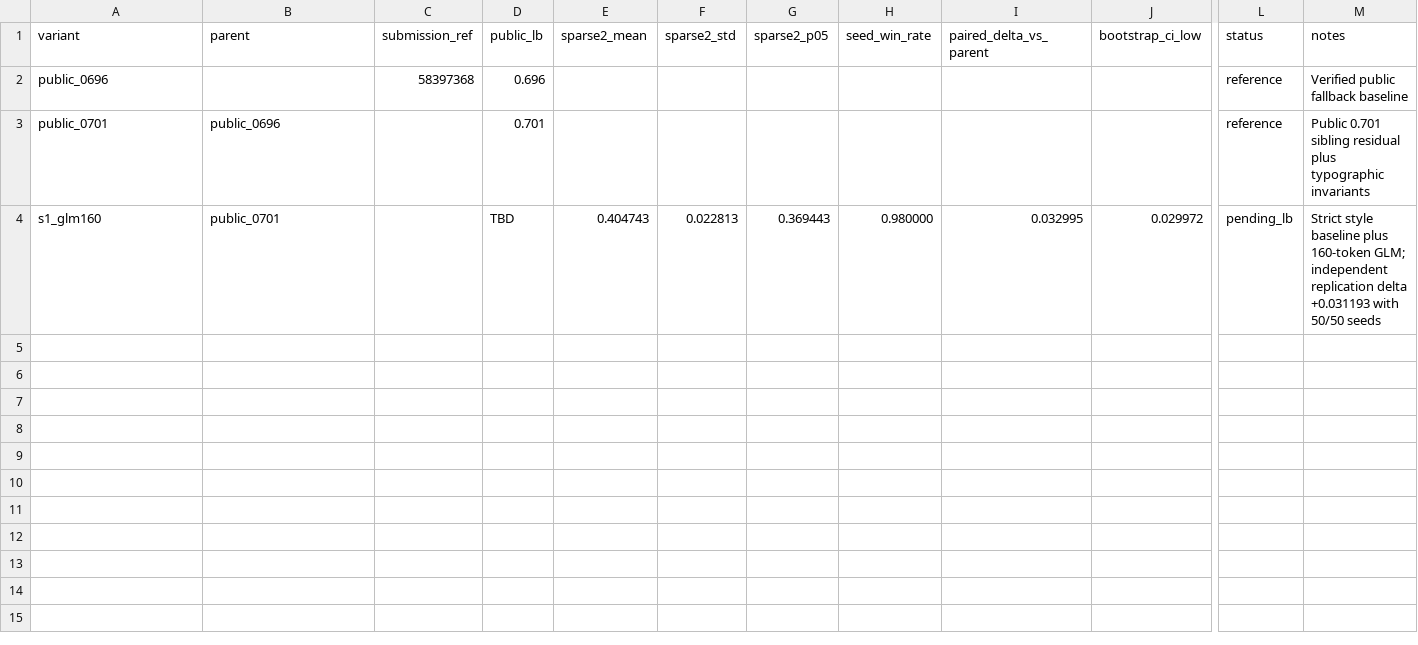
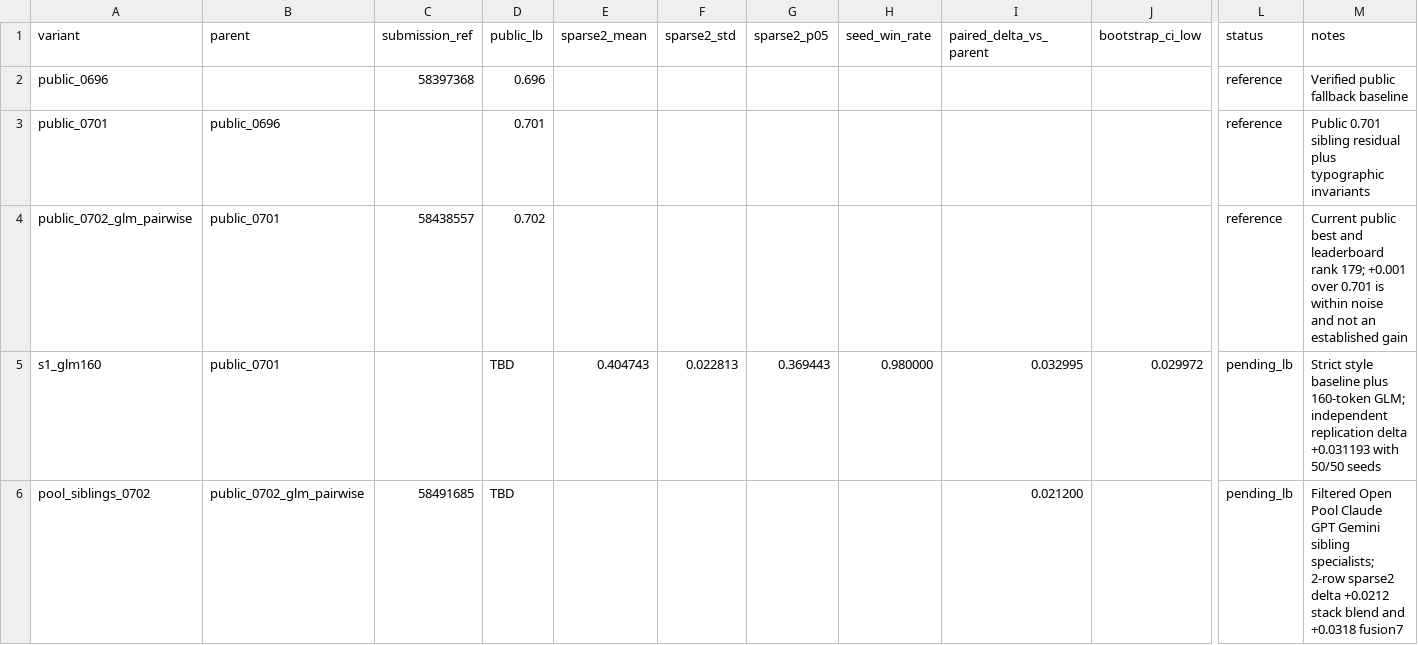
Before and after one commit to BugMaker-Pro/namellm, a CSV file: validation/lb_calibration.csv, drawn as a sheet; only a part is shown, gaps mark what is left out; rows hold the shown columns only; the diff names each change by its address in the sheet, - before the commit and + after, or states it on an @@ line.

Commit message:
Add filtered Open Pool sibling specialists

```diff
--- a/validation/lb_calibration.csv
+++ b/validation/lb_calibration.csv
+row 4: public_0702_glm_pairwise | public_0701 | 58438557 | 0.702 |  |  |  |  |  |  | reference | Current public best and leaderboard rank 179; +0.001 over 0.701 is within noise and not an established gain
+row 6: pool_siblings_0702 | public_0702_glm_pairwise | 58491685 | TBD |  |  |  |  | 0.021200 |  | pending_lb | Filtered Open Pool Claude GPT Gemini sibling specialists; 2-row sparse2 delta +0.0212 stack blend and +0.0318 fusion7
```
Also changed, not shown: 9 other files.
